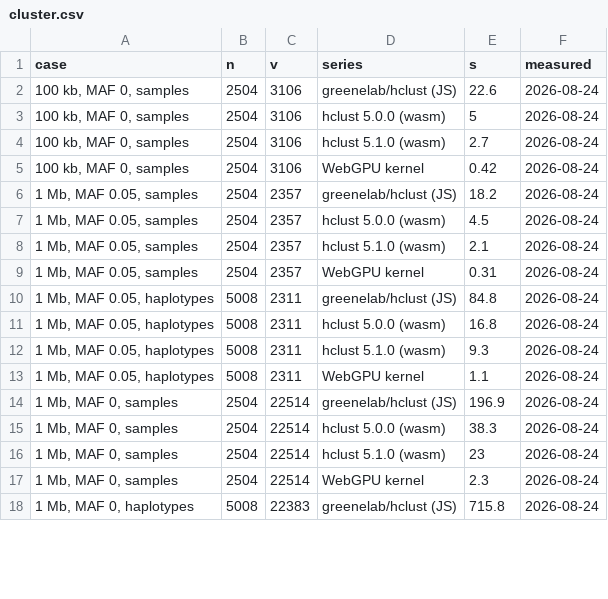
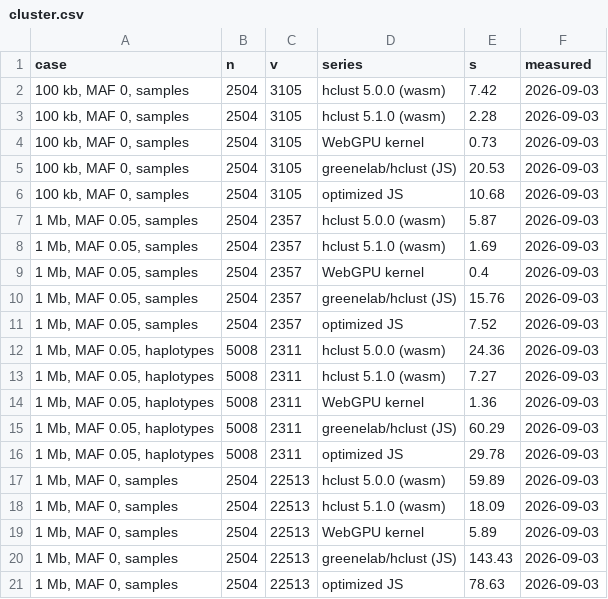
Before and after one commit to cmdcolin/jb2bench, a CSV file: results/paper/cluster.csv, drawn as a sheet; only a part is shown; the diff covers the shown part only.

```diff
--- a/results/paper/cluster.csv
+++ b/results/paper/cluster.csv
@@ -1,18 +1,21 @@
 "case","n","v","series","s","measured"
-"100 kb, MAF 0, samples",2504,3106,"greenelab/hclust (JS)",22.6,"2026-08-24"
-"100 kb, MAF 0, samples",2504,3106,"hclust 5.0.0 (wasm)",5,"2026-08-24"
-"100 kb, MAF 0, samples",2504,3106,"hclust 5.1.0 (wasm)",2.7,"2026-08-24"
-"100 kb, MAF 0, samples",2504,3106,"WebGPU kernel",0.42,"2026-08-24"
-"1 Mb, MAF 0.05, samples",2504,2357,"greenelab/hclust (JS)",18.2,"2026-08-24"
-"1 Mb, MAF 0.05, samples",2504,2357,"hclust 5.0.0 (wasm)",4.5,"2026-08-24"
-"1 Mb, MAF 0.05, samples",2504,2357,"hclust 5.1.0 (wasm)",2.1,"2026-08-24"
-"1 Mb, MAF 0.05, samples",2504,2357,"WebGPU kernel",0.31,"2026-08-24"
-"1 Mb, MAF 0.05, haplotypes",5008,2311,"greenelab/hclust (JS)",84.8,"2026-08-24"
-"1 Mb, MAF 0.05, haplotypes",5008,2311,"hclust 5.0.0 (wasm)",16.8,"2026-08-24"
-"1 Mb, MAF 0.05, haplotypes",5008,2311,"hclust 5.1.0 (wasm)",9.3,"2026-08-24"
-"1 Mb, MAF 0.05, haplotypes",5008,2311,"WebGPU kernel",1.1,"2026-08-24"
-"1 Mb, MAF 0, samples",2504,22514,"greenelab/hclust (JS)",196.9,"2026-08-24"
-"1 Mb, MAF 0, samples",2504,22514,"hclust 5.0.0 (wasm)",38.3,"2026-08-24"
-"1 Mb, MAF 0, samples",2504,22514,"hclust 5.1.0 (wasm)",23,"2026-08-24"
-"1 Mb, MAF 0, samples",2504,22514,"WebGPU kernel",2.3,"2026-08-24"
-"1 Mb, MAF 0, haplotypes",5008,22383,"greenelab/hclust (JS)",715.8,"2026-08-24"
+"100 kb, MAF 0, samples",2504,3105,"hclust 5.0.0 (wasm)",7.42,"2026-09-03"
+"100 kb, MAF 0, samples",2504,3105,"hclust 5.1.0 (wasm)",2.28,"2026-09-03"
+"100 kb, MAF 0, samples",2504,3105,"WebGPU kernel",0.73,"2026-09-03"
+"100 kb, MAF 0, samples",2504,3105,"greenelab/hclust (JS)",20.53,"2026-09-03"
+"100 kb, MAF 0, samples",2504,3105,"optimized JS",10.68,"2026-09-03"
+"1 Mb, MAF 0.05, samples",2504,2357,"hclust 5.0.0 (wasm)",5.87,"2026-09-03"
+"1 Mb, MAF 0.05, samples",2504,2357,"hclust 5.1.0 (wasm)",1.69,"2026-09-03"
+"1 Mb, MAF 0.05, samples",2504,2357,"WebGPU kernel",0.4,"2026-09-03"
+"1 Mb, MAF 0.05, samples",2504,2357,"greenelab/hclust (JS)",15.76,"2026-09-03"
+"1 Mb, MAF 0.05, samples",2504,2357,"optimized JS",7.52,"2026-09-03"
+"1 Mb, MAF 0.05, haplotypes",5008,2311,"hclust 5.0.0 (wasm)",24.36,"2026-09-03"
+"1 Mb, MAF 0.05, haplotypes",5008,2311,"hclust 5.1.0 (wasm)",7.27,"2026-09-03"
+"1 Mb, MAF 0.05, haplotypes",5008,2311,"WebGPU kernel",1.36,"2026-09-03"
+"1 Mb, MAF 0.05, haplotypes",5008,2311,"greenelab/hclust (JS)",60.29,"2026-09-03"
+"1 Mb, MAF 0.05, haplotypes",5008,2311,"optimized JS",29.78,"2026-09-03"
+"1 Mb, MAF 0, samples",2504,22513,"hclust 5.0.0 (wasm)",59.89,"2026-09-03"
+"1 Mb, MAF 0, samples",2504,22513,"hclust 5.1.0 (wasm)",18.09,"2026-09-03"
+"1 Mb, MAF 0, samples",2504,22513,"WebGPU kernel",5.89,"2026-09-03"
+"1 Mb, MAF 0, samples",2504,22513,"greenelab/hclust (JS)",143.43,"2026-09-03"
+"1 Mb, MAF 0, samples",2504,22513,"optimized JS",78.63,"2026-09-03"
```
Also changed, not shown: 2 added rows and 9 edited cells elsewhere in this file, results/paper/clusterphases.csv, results/paper/perf.csv, 51 other files.
